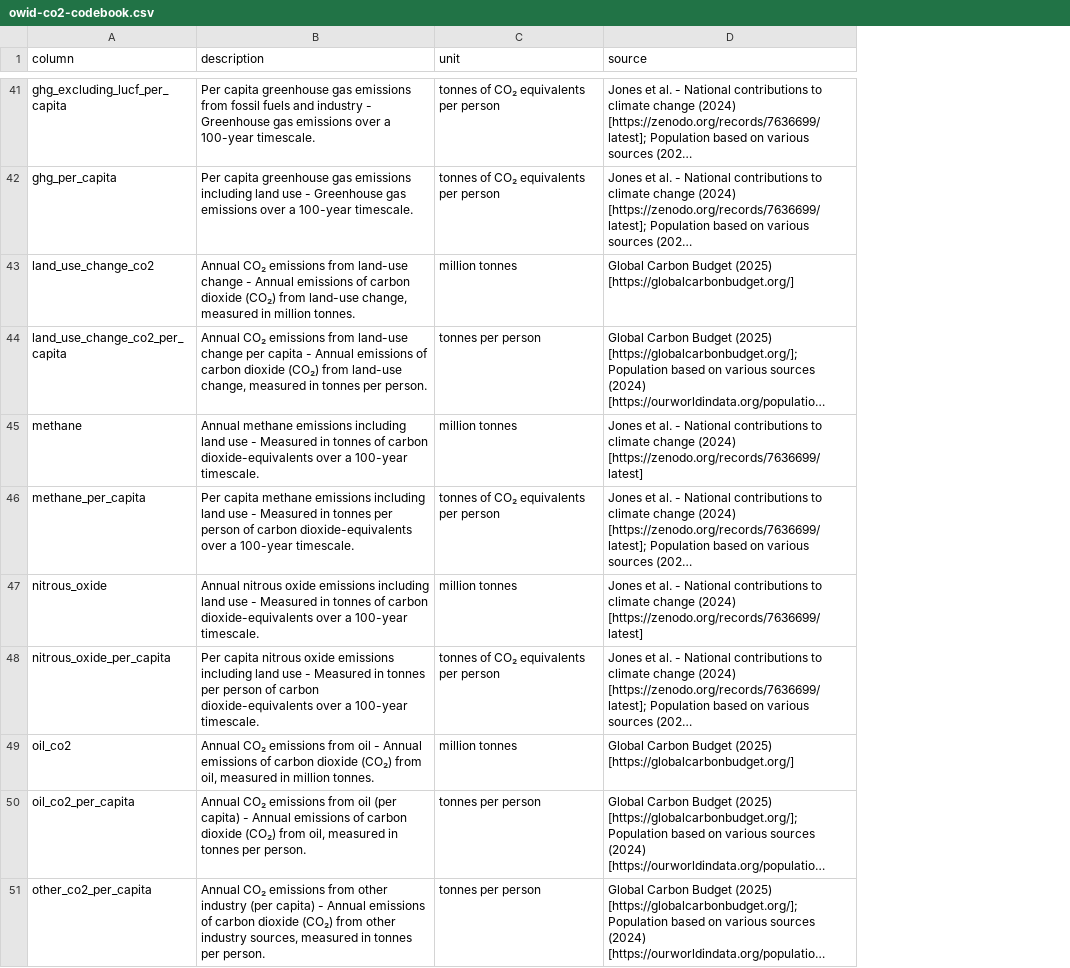
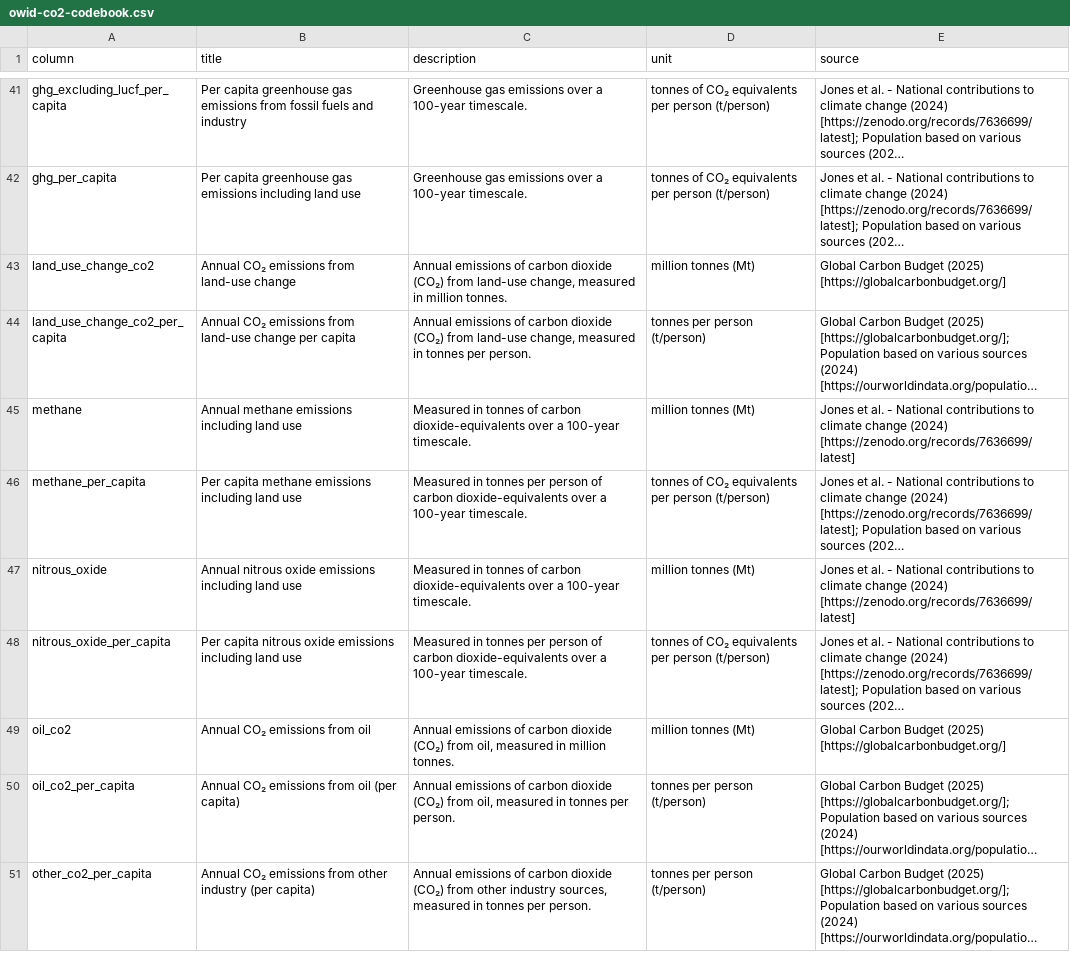
Before and after one commit to owid/co2-data, a CSV file: owid-co2-codebook.csv, drawn as a sheet; only a part is shown, gaps mark what is left out; long unchanged cells end in …; addresses are those after the commit; the diff covers the shown part only; the diff names each change by its address in the sheet, - before the commit and + after, or states it on an @@ line.

```diff
--- a/owid-co2-codebook.csv
+++ b/owid-co2-codebook.csv
+column B (title), rows 41-51: Per capita greenhouse gas emissions from fossil fuels and industry | Per capita greenhouse gas emissions including land use | Annual CO₂ emissions from land-use change | Annual CO₂ emissions from land-use change per capita | Annual methane emissions including land use | Per capita methane emissions including land use | Annual nitrous oxide emissions including land use | Per capita nitrous oxide emissions including land use | Annual CO₂ emissions from oil | Annual CO₂ emissions from oil (per capita) | Annual CO₂ emissions from other industry (per capita)
-C41 (description): Per capita greenhouse gas emissions from fossil fuels and industry - Greenhouse gas…
+C41 (description): Greenhouse gas…
-D41:D42 (unit): tonnes of CO₂ equivalents per person
+D41:D42 (unit): tonnes of CO₂ equivalents per person (t/person)
-C42 (description): Per capita greenhouse gas emissions including land use - Greenhouse gas…
+C42 (description): Greenhouse gas…
-C43 (description): Annual CO₂ emissions from land-use change - Annual emissions of…
+C43 (description): Annual emissions of…
-D43 (unit): million tonnes
+D43 (unit): million tonnes (Mt)
-C44 (description): Annual CO₂ emissions from land-use change per capita - Annual emissions of…
+C44 (description): Annual emissions of…
-D44 (unit): tonnes per person
+D44 (unit): tonnes per person (t/person)
-C45 (description): Annual methane emissions including land use - Measured in…
+C45 (description): Measured in…
-D45 (unit): million tonnes
+D45 (unit): million tonnes (Mt)
-C46 (description): Per capita methane emissions including land use - Measured in…
+C46 (description): Measured in…
-D46 (unit): tonnes of CO₂ equivalents per person
+D46 (unit): tonnes of CO₂ equivalents per person (t/person)
-C47 (description): Annual nitrous oxide emissions including land use - Measured in…
+C47 (description): Measured in…
-D47 (unit): million tonnes
+D47 (unit): million tonnes (Mt)
-C48 (description): Per capita nitrous oxide emissions including land use - Measured in…
+C48 (description): Measured in…
-D48 (unit): tonnes of CO₂ equivalents per person
+D48 (unit): tonnes of CO₂ equivalents per person (t/person)
-C49 (description): Annual CO₂ emissions from oil - Annual emissions of…
+C49 (description): Annual emissions of…
-D49 (unit): million tonnes
+D49 (unit): million tonnes (Mt)
-C50 (description): Annual CO₂ emissions from oil (per capita) - Annual emissions of…
+C50 (description): Annual emissions of…
-D50:D51 (unit): tonnes per person
+D50:D51 (unit): tonnes per person (t/person)
-C51 (description): Annual CO₂ emissions from other industry (per capita) - Annual emissions of…
+C51 (description): Annual emissions of…
```
Also changed, not shown: 106 edited cells elsewhere in this file.
